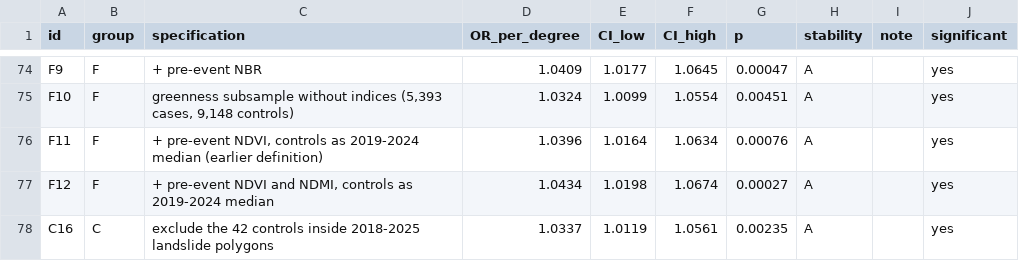
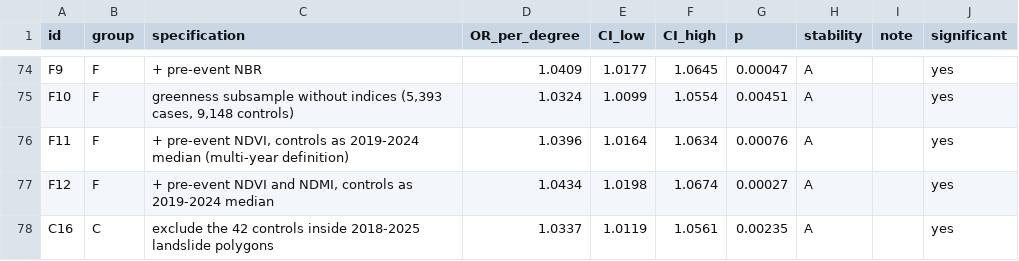
Before and after one commit to GeoAI-Sustainability-Lab/bamboo-landslide-terrain, a CSV file: extended_analysis/tables/TableS1_specification_curve.csv, drawn as a sheet; only a part is shown, gaps mark what is left out.

```diff
--- a/extended_analysis/tables/TableS1_specification_curve.csv
+++ b/extended_analysis/tables/TableS1_specification_curve.csv
@@ -75,3 +75,3 @@ F9,F,+ pre-event NBR,1.0409,1.0177,1.0645,0.00047,A,,yes
 F10,F,"greenness subsample without indices (5,393 cases, 9,148 controls)",1.0324,1.0099,1.0554,0.00451,A,,yes
-F11,F,"+ pre-event NDVI, controls as 2019-2024 median (earlier definition)",1.0396,1.0164,1.0634,0.00076,A,,yes
+F11,F,"+ pre-event NDVI, controls as 2019-2024 median (multi-year definition)",1.0396,1.0164,1.0634,0.00076,A,,yes
 F12,F,"+ pre-event NDVI and NDMI, controls as 2019-2024 median",1.0434,1.0198,1.0674,0.00027,A,,yes
```
Also changed, not shown: extended_analysis/tables/TableS9_supported_range.csv, 2 other files.
